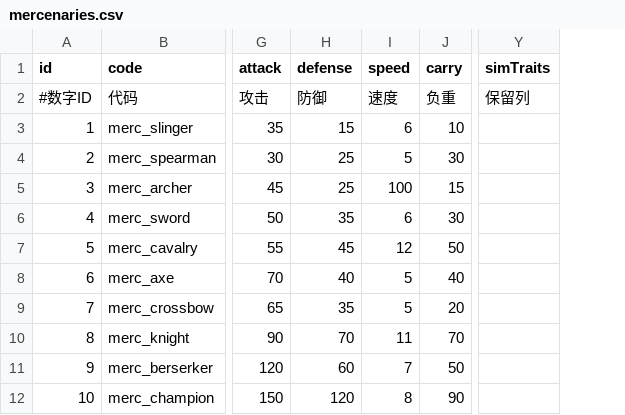
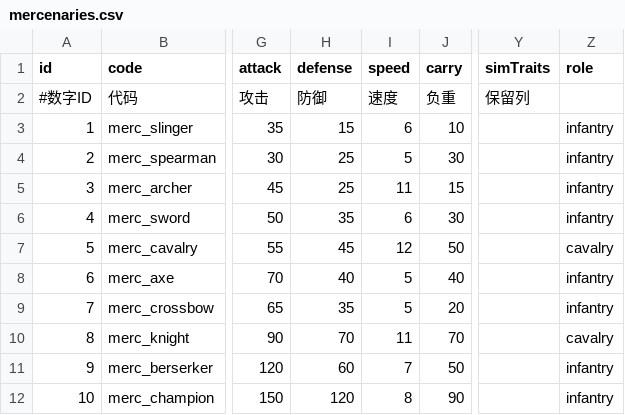
Before and after one commit to kennysli1/slg1.0, a CSV file: config/mercenaries.csv, drawn as a sheet; only a part is shown, gaps mark what is left out; the diff names each change by its address in the sheet, - before the commit and + after, or states it on an @@ line.

```diff
--- a/config/mercenaries.csv
+++ b/config/mercenaries.csv
+column Z (role), rows 3-12: infantry | infantry | infantry | infantry | cavalry | infantry | infantry | cavalry | infantry | infantry
-I5 (speed): 100
+I5 (speed): 11
```
Also changed, not shown: config/unit_traits.csv, config/units.csv, 31 other files.
